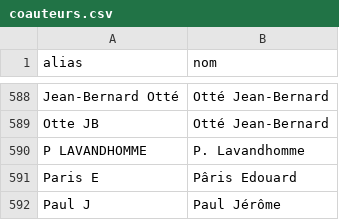
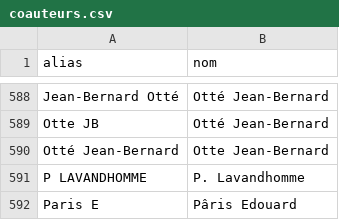
Before and after one commit to ici-be/francis-veyckemans, a CSV file: donnees/coauteurs.csv, drawn as a sheet; only a part is shown, gaps mark what is left out; the shorter side is filled out with more unchanged rows.

```diff
--- a/donnees/coauteurs.csv
+++ b/donnees/coauteurs.csv
@@ -589,2 +589,3 @@ Jean-Bernard Otté,Otté Jean-Bernard
 Otte JB,Otté Jean-Bernard
+Otté Jean-Bernard,Otte Jean-Bernard
 P LAVANDHOMME,P. Lavandhomme
```
